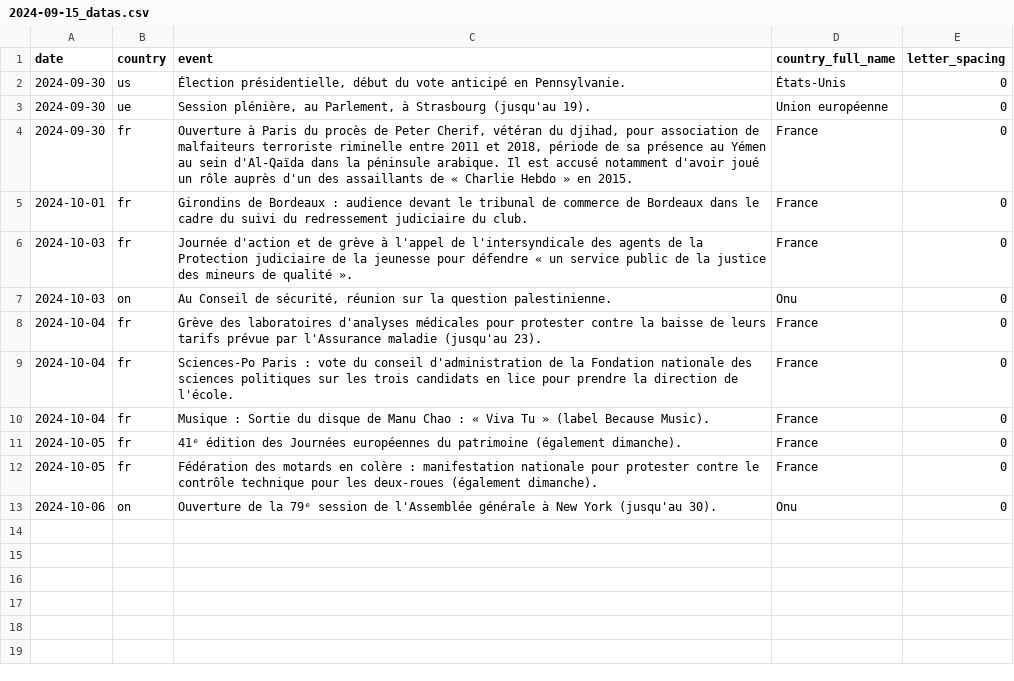
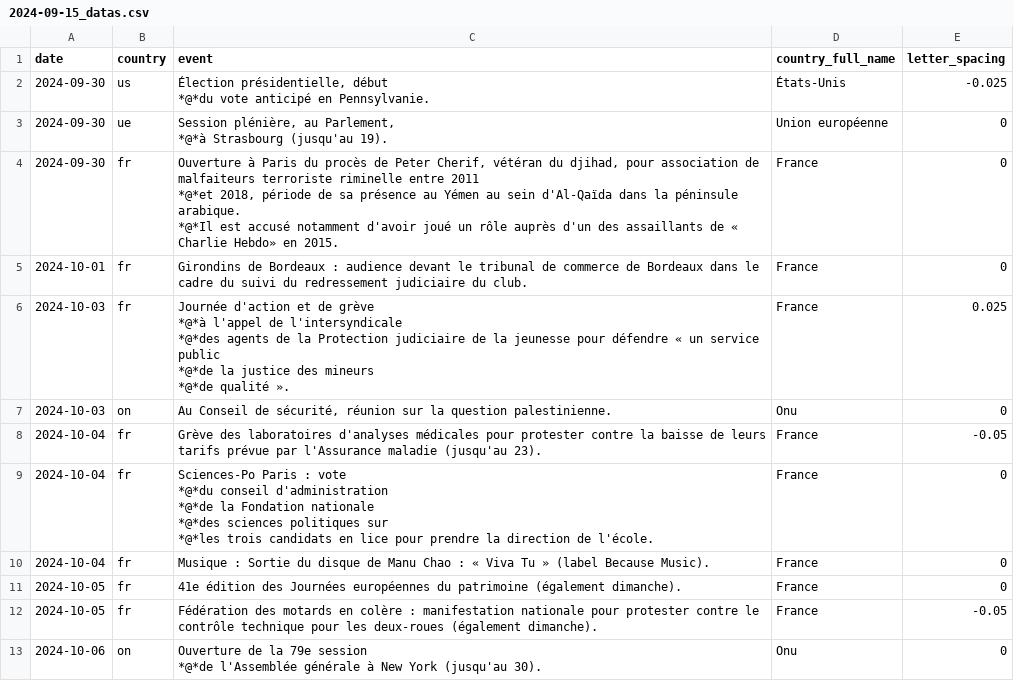
Before and after one commit to Superchick-87/Agenda-So-Eco, a CSV file: datas/2024-09-15_datas.csv, drawn as a sheet.

```diff
--- a/datas/2024-09-15_datas.csv
+++ b/datas/2024-09-15_datas.csv
@@ -1,13 +1,26 @@
 date,country,event,country_full_name,letter_spacing
-2024-09-30,us,"Élection présidentielle, début du vote anticipé en Pennsylvanie.",États-Unis,0
-2024-09-30,ue,"Session plénière, au Parlement, à Strasbourg (jusqu'au 19).","Union européenne",0
-2024-09-30,fr,"Ouverture à Paris du procès de Peter Cherif, vétéran du djihad, pour association de malfaiteurs terroriste riminelle entre 2011 et 2018, période de sa présence au Yémen au sein d'Al-Qaïda dans la péninsule arabique. Il est accusé notamment d'avoir joué un rôle auprès d'un des assaillants de « Charlie Hebdo » en 2015.",France,0
+2024-09-30,us,"Élection présidentielle, début
+*@*du vote anticipé en Pennsylvanie.",États-Unis,-0.025
+2024-09-30,ue,"Session plénière, au Parlement,
+*@*à Strasbourg (jusqu'au 19).","Union européenne",0
+2024-09-30,fr,"Ouverture à Paris du procès de Peter Cherif, vétéran du djihad, pour association de malfaiteurs terroriste riminelle entre 2011
+*@*et 2018, période de sa présence au Yémen au sein d'Al-Qaïda dans la péninsule arabique.
+*@*Il est accusé notamment d'avoir joué un rôle auprès d'un des assaillants de « Charlie Hebdo» en 2015.",France,0
 2024-10-01,fr,"Girondins de Bordeaux : audience devant le tribunal de commerce de Bordeaux dans le cadre du suivi du redressement judiciaire du club.",France,0
-2024-10-03,fr,"Journée d'action et de grève à l'appel de l'intersyndicale des agents de la Protection judiciaire de la jeunesse pour défendre « un service public de la justice des mineurs de qualité ».",France,0
+2024-10-03,fr,"Journée d'action et de grève
+*@*à l'appel de l'intersyndicale
+*@*des agents de la Protection judiciaire de la jeunesse pour défendre « un service public
+*@*de la justice des mineurs
+*@*de qualité ».",France,0.025
 2024-10-03,on,"Au Conseil de sécurité, réunion sur la question palestinienne.",Onu,0
-2024-10-04,fr,"Grève des laboratoires d'analyses médicales pour protester contre la baisse de leurs tarifs prévue par l'Assurance maladie (jusqu'au 23).",France,0
-2024-10-04,fr,"Sciences-Po Paris : vote du conseil d'administration de la Fondation nationale des sciences politiques sur les trois candidats en lice pour prendre la direction de l'école.",France,0
+2024-10-04,fr,"Grève des laboratoires d'analyses médicales pour protester contre la baisse de leurs tarifs prévue par l'Assurance maladie (jusqu'au 23).",France,-0.05
+2024-10-04,fr,"Sciences-Po Paris : vote
+*@*du conseil d'administration
+*@*de la Fondation nationale
+*@*des sciences politiques sur
+*@*les trois candidats en lice pour prendre la direction de l'école.",France,0
 2024-10-04,fr,"Musique : Sortie du disque de Manu Chao : « Viva Tu » (label Because Music).",France,0
-2024-10-05,fr,"41ᵉ édition des Journées européennes du patrimoine (également dimanche).",France,0
-2024-10-05,fr,"Fédération des motards en colère : manifestation nationale pour protester contre le contrôle technique pour les deux-roues (également dimanche).",France,0
-2024-10-06,on,"Ouverture de la 79ᵉ session de l'Assemblée générale à New York (jusqu'au 30).",Onu,0
+2024-10-05,fr,"41e édition des Journées européennes du patrimoine (également dimanche).",France,0
+2024-10-05,fr,"Fédération des motards en colère : manifestation nationale pour protester contre le contrôle technique pour les deux-roues (également dimanche).",France,-0.05
+2024-10-06,on,"Ouverture de la 79e session
+*@*de l'Assemblée générale à New York (jusqu'au 30).",Onu,0
```
Also changed, not shown: 8 other files.
